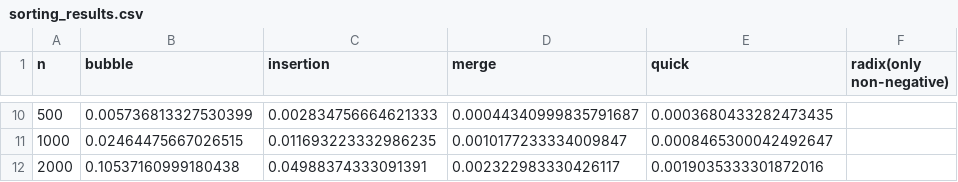
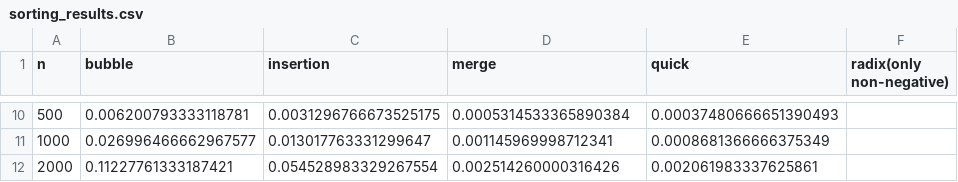
Before and after one commit to Fenix085/Algorithms-assignment, a CSV file: sorting_results.csv, drawn as a sheet; only a part is shown, gaps mark what is left out; the diff covers the shown part only.

Commit message:
fix: correct randomness and benchmark ranges
Random calls lose bounds,
radix gets larger positives,
timings align again.

```diff
--- a/sorting_results.csv
+++ b/sorting_results.csv
@@ -10,3 +10,3 @@ n,bubble,insertion,merge,quick,radix(only non-negative)
-500,0.005736813327530399,0.002834756664621333,0.00044340999835791687,0.0003680433282473435
-1000,0.02464475667026515,0.011693223332986235,0.0010177233334009847,0.0008465300042492647
-2000,0.10537160999180438,0.04988374333091391,0.002322983330426117,0.0019035333301872016
+500,0.006200793333118781,0.0031296766673525175,0.0005314533365890384,0.00037480666651390493
+1000,0.026996466662967577,0.013017763331299647,0.001145969998712341,0.0008681366666375349
+2000,0.11227761333187421,0.054528983329267554,0.002514260000316426,0.002061983337625861
```
Also changed, not shown: 32 edited cells elsewhere in this file, 1 other file.
